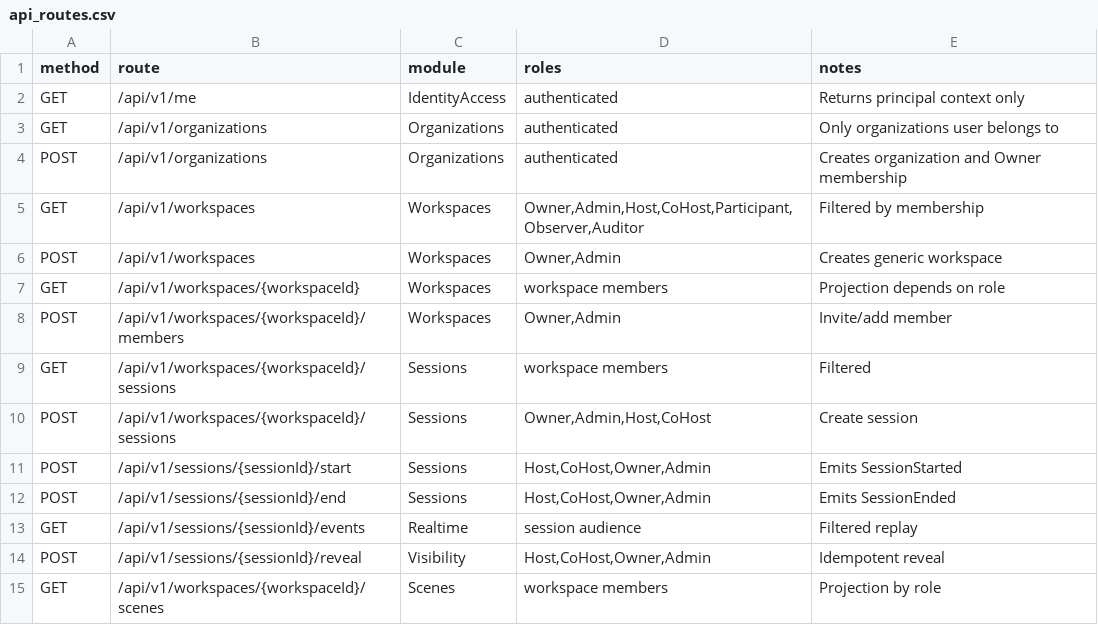
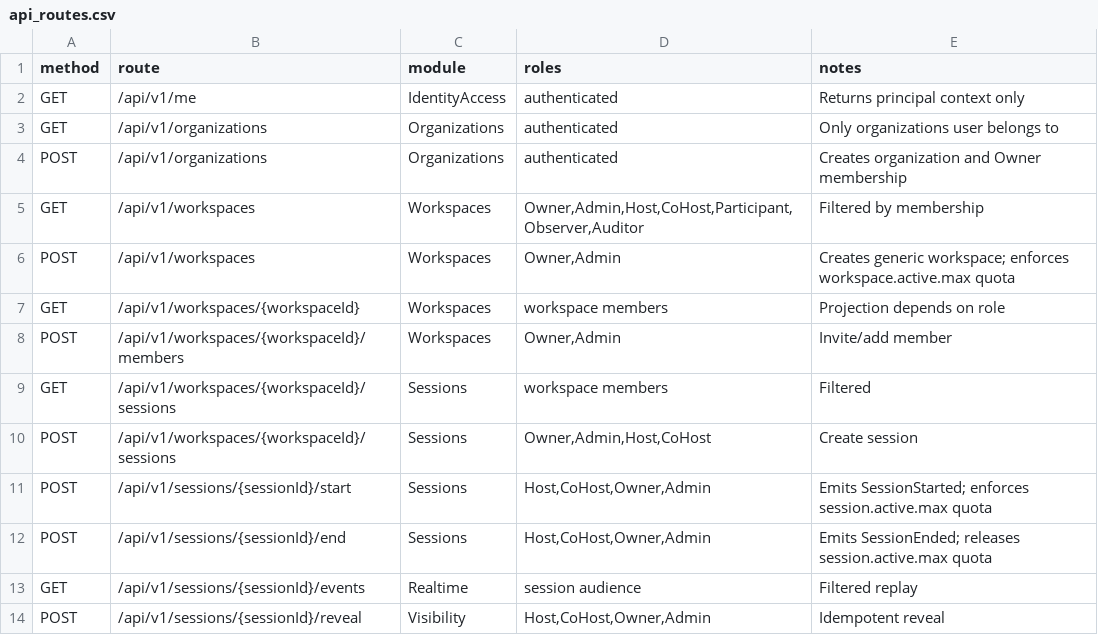
Before and after one commit to Live-Experience-Application/livecore-platform, a CSV file: csv/api_routes.csv, drawn as a sheet; only a part is shown; the shorter side is filled out with more unchanged rows.

Commit message:
CORE-ENTL-004: enforce quotas on protected workspace and session commands
Add server-side quota enforcement so free limits cannot be bypassed by
clients. A new QuotaEnforcementService gates protected commands: it checks a
subject's quota before the command does any work and records the consumption
only after the work succeeds, releasing it when a counted resource is freed.

- Workspace creation (POST /api/v1/workspaces) consumes the creating user's
  workspace.active.max quota.
- Session start (POST /api/v1/sessions/{id}/start) consumes the session's
  workspace's session.active.max quota; session end releases it.

The decision reuses the existing QuotaStatus.Calculate math, so enforcement
can never diverge from the quota-status read, and is fail-closed: a subject
not entitled to a defined quota has no allowance. The check runs after the
existing role/tenant authorization, so an unauthorized caller never consumes
quota. An over-limit command is rejected with 409 naming only the generic
quota key. Core enforces only quotas that exist, so a deployment with no
matching definition is unaffected. No new route, table or migration.

Adds unit tests for the enforcement service and integration tests for both
protected commands, including negative authorization cases that assert a
denied caller consumes no quota. Updates README.md and csv/api_routes.csv.

```diff
--- a/csv/api_routes.csv
+++ b/csv/api_routes.csv
@@ -5,3 +5,3 @@ POST,/api/v1/organizations,Organizations,authenticated,Creates organization and
 GET,/api/v1/workspaces,Workspaces,"Owner,Admin,Host,CoHost,Participant,Observer,Auditor",Filtered by membership
-POST,/api/v1/workspaces,Workspaces,"Owner,Admin",Creates generic workspace
+POST,/api/v1/workspaces,Workspaces,"Owner,Admin",Creates generic workspace; enforces workspace.active.max quota
 GET,/api/v1/workspaces/{workspaceId},Workspaces,workspace members,Projection depends on role
@@ -10,4 +10,4 @@ GET,/api/v1/workspaces/{workspaceId}/sessions,Sessions,workspace members,Filtere
 POST,/api/v1/workspaces/{workspaceId}/sessions,Sessions,"Owner,Admin,Host,CoHost",Create session
-POST,/api/v1/sessions/{sessionId}/start,Sessions,"Host,CoHost,Owner,Admin",Emits SessionStarted
-POST,/api/v1/sessions/{sessionId}/end,Sessions,"Host,CoHost,Owner,Admin",Emits SessionEnded
+POST,/api/v1/sessions/{sessionId}/start,Sessions,"Host,CoHost,Owner,Admin",Emits SessionStarted; enforces session.active.max quota
+POST,/api/v1/sessions/{sessionId}/end,Sessions,"Host,CoHost,Owner,Admin",Emits SessionEnded; releases session.active.max quota
 GET,/api/v1/sessions/{sessionId}/events,Realtime,session audience,Filtered replay
```
Also changed, not shown: 9 other files.
